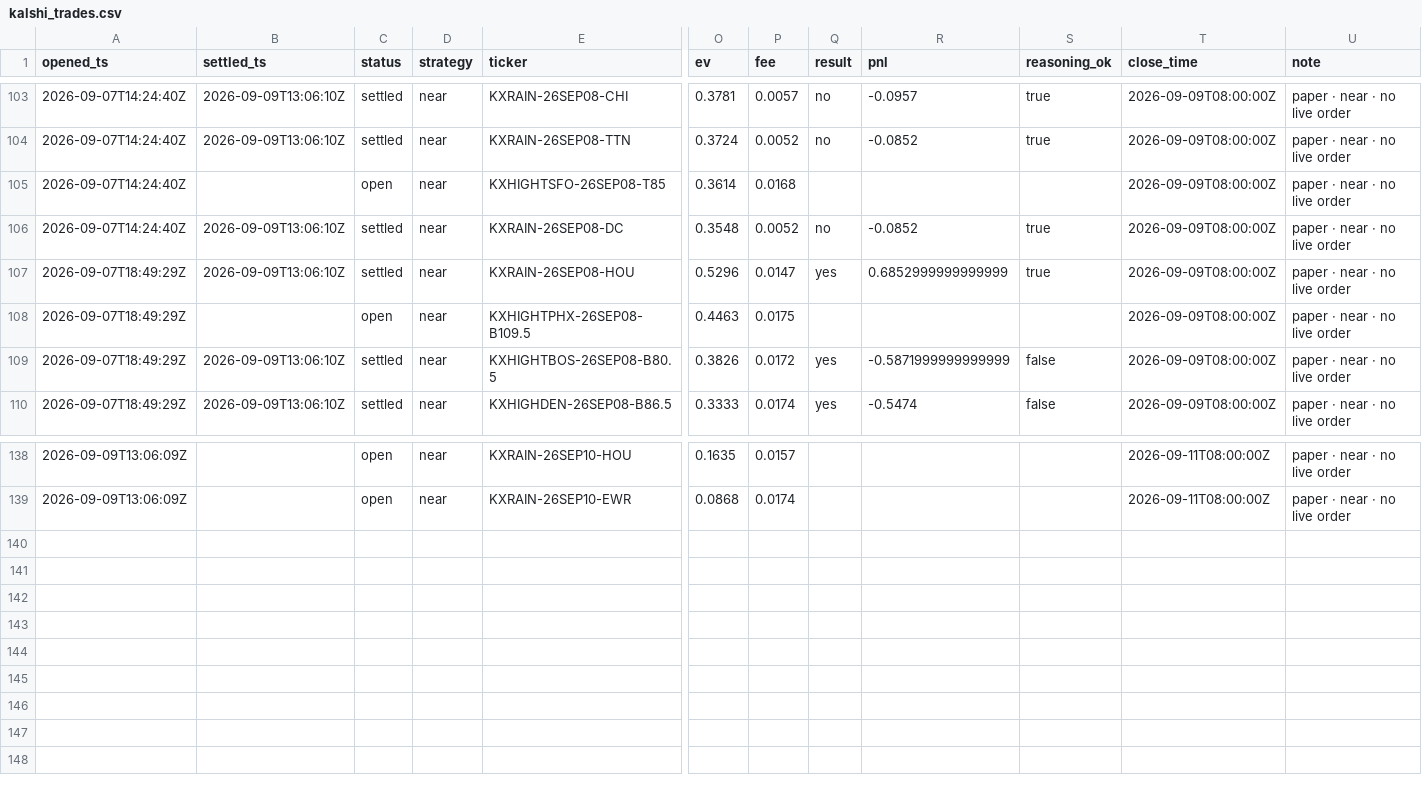
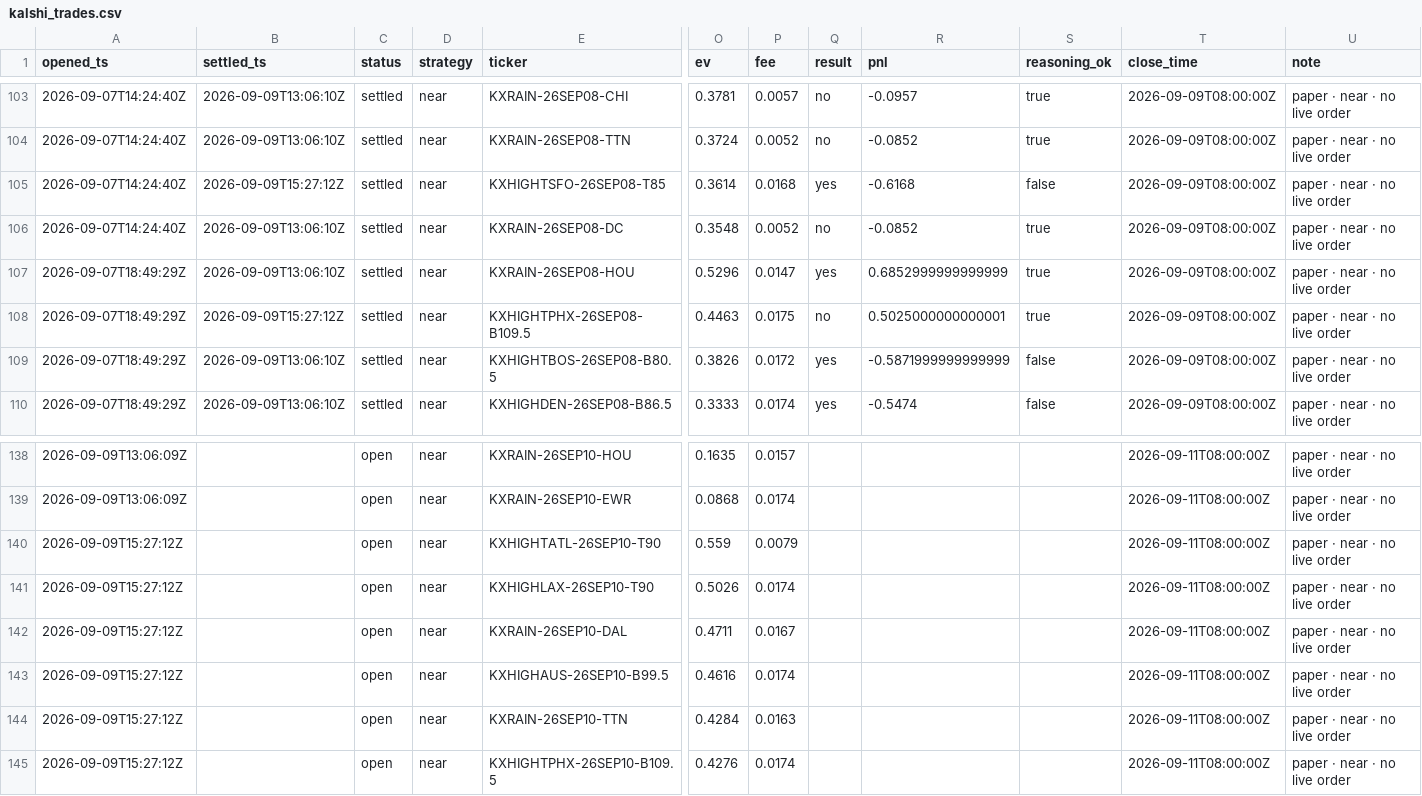
Before and after one commit to JakeA02/EduardoSaverin, a CSV file: data/paper/kalshi_trades.csv, drawn as a sheet; only a part is shown, gaps mark what is left out; rows hold the shown columns only; the diff names each change by its address in the sheet, - before the commit and + after, or states it on an @@ line.

```diff
--- a/data/paper/kalshi_trades.csv
+++ b/data/paper/kalshi_trades.csv
-B105 (settled_ts): (empty)
+B105 (settled_ts): 2026-09-09T15:27:12Z
-C105 (status): open
+C105 (status): settled
-Q105 (result): (empty)
+Q105 (result): yes
-R105 (pnl): (empty)
+R105 (pnl): -0.6168
-S105 (reasoning_ok): (empty)
+S105 (reasoning_ok): false
-B108 (settled_ts): (empty)
+B108 (settled_ts): 2026-09-09T15:27:12Z
-C108 (status): open
+C108 (status): settled
-Q108 (result): (empty)
+Q108 (result): no
-R108 (pnl): (empty)
+R108 (pnl): 0.5025000000000001
-S108 (reasoning_ok): (empty)
+S108 (reasoning_ok): true
+row 140: 2026-09-09T15:27:12Z |  | open | near | KXHIGHTATL-26SEP10-T90 | 0.559 | 0.0079 |  |  |  | 2026-09-11T08:00:00Z | paper · near · no live order
+row 141: 2026-09-09T15:27:12Z |  | open | near | KXHIGHLAX-26SEP10-T90 | 0.5026 | 0.0174 |  |  |  | 2026-09-11T08:00:00Z | paper · near · no live order
+row 142: 2026-09-09T15:27:12Z |  | open | near | KXRAIN-26SEP10-DAL | 0.4711 | 0.0167 |  |  |  | 2026-09-11T08:00:00Z | paper · near · no live order
+row 143: 2026-09-09T15:27:12Z |  | open | near | KXHIGHAUS-26SEP10-B99.5 | 0.4616 | 0.0174 |  |  |  | 2026-09-11T08:00:00Z | paper · near · no live order
+row 144: 2026-09-09T15:27:12Z |  | open | near | KXRAIN-26SEP10-TTN | 0.4284 | 0.0163 |  |  |  | 2026-09-11T08:00:00Z | paper · near · no live order
+row 145: 2026-09-09T15:27:12Z |  | open | near | KXHIGHTPHX-26SEP10-B109.5 | 0.4276 | 0.0174 |  |  |  | 2026-09-11T08:00:00Z | paper · near · no live order
```
Also changed, not shown: 7 other files.
